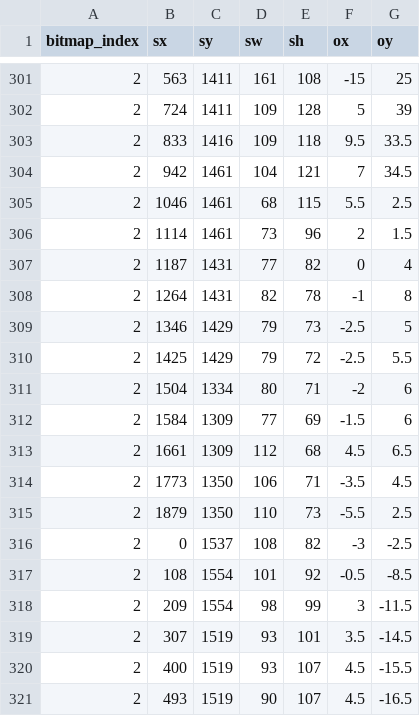
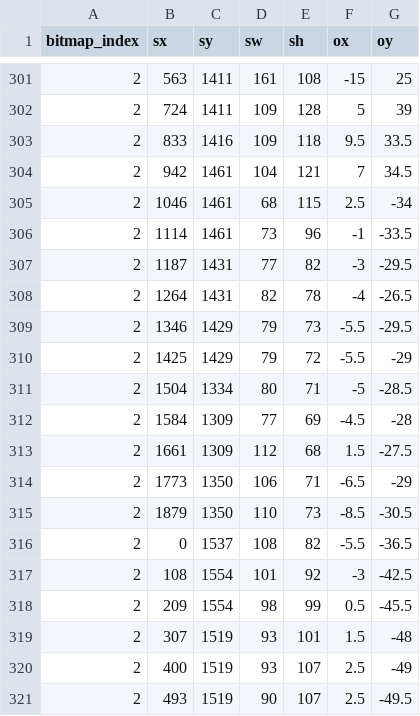
Before and after one commit to andrewdevcup/cuphead-cdv-web, a CSV file: cupheadgame/assets/player/chalice/SpriteAtlasTexture_Chalice.csv, drawn as a sheet; only a part is shown, gaps mark what is left out; the diff covers the shown part only.

```diff
--- a/cupheadgame/assets/player/chalice/SpriteAtlasTexture_Chalice.csv
+++ b/cupheadgame/assets/player/chalice/SpriteAtlasTexture_Chalice.csv
@@ -304,18 +304,18 @@ bitmap_index,sx,sy,sw,sh,ox,oy
 2,942,1461,104,121,7,34.5
-2,1046,1461,68,115,5.5,2.5
-2,1114,1461,73,96,2,1.5
-2,1187,1431,77,82,0,4
-2,1264,1431,82,78,-1,8
-2,1346,1429,79,73,-2.5,5
-2,1425,1429,79,72,-2.5,5.5
-2,1504,1334,80,71,-2,6
-2,1584,1309,77,69,-1.5,6
-2,1661,1309,112,68,4.5,6.5
-2,1773,1350,106,71,-3.5,4.5
-2,1879,1350,110,73,-5.5,2.5
-2,0,1537,108,82,-3,-2.5
-2,108,1554,101,92,-0.5,-8.5
-2,209,1554,98,99,3,-11.5
-2,307,1519,93,101,3.5,-14.5
-2,400,1519,93,107,4.5,-15.5
-2,493,1519,90,107,4.5,-16.5
+2,1046,1461,68,115,2.5,-34
+2,1114,1461,73,96,-1,-33.5
+2,1187,1431,77,82,-3,-29.5
+2,1264,1431,82,78,-4,-26.5
+2,1346,1429,79,73,-5.5,-29.5
+2,1425,1429,79,72,-5.5,-29
+2,1504,1334,80,71,-5,-28.5
+2,1584,1309,77,69,-4.5,-28
+2,1661,1309,112,68,1.5,-27.5
+2,1773,1350,106,71,-6.5,-29
+2,1879,1350,110,73,-8.5,-30.5
+2,0,1537,108,82,-5.5,-36.5
+2,108,1554,101,92,-3,-42.5
+2,209,1554,98,99,0.5,-45.5
+2,307,1519,93,101,1.5,-48
+2,400,1519,93,107,2.5,-49
+2,493,1519,90,107,2.5,-49.5
```
Also changed, not shown: 44 edited cells elsewhere in this file, 25 other files.
